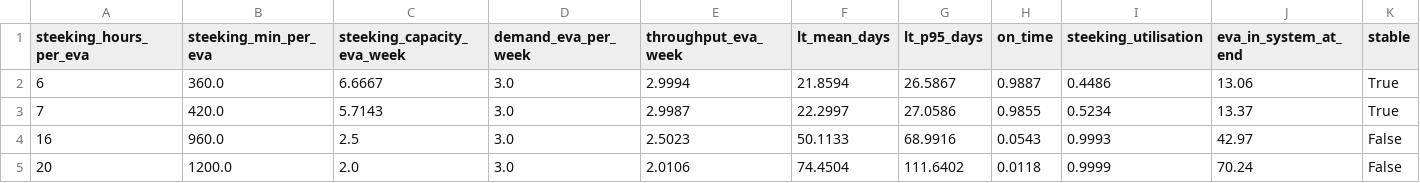
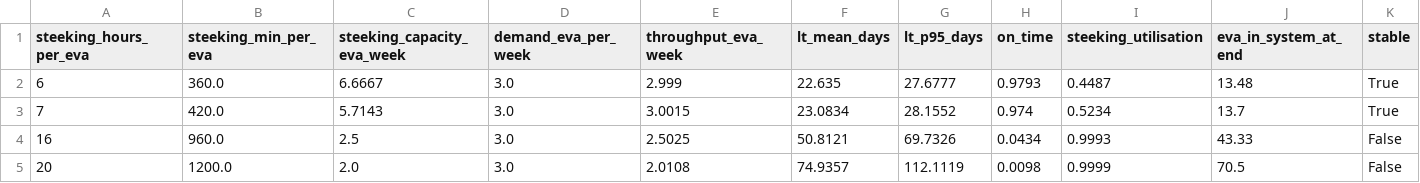
Before and after one commit to fadeelphillips29-cmd/evaporator-vsm-simulation, a CSV file: results/steeking_cases.csv, drawn as a sheet.

```diff
--- a/results/steeking_cases.csv
+++ b/results/steeking_cases.csv
@@ -1,5 +1,5 @@
 steeking_hours_per_eva,steeking_min_per_eva,steeking_capacity_eva_week,demand_eva_per_week,throughput_eva_week,lt_mean_days,lt_p95_days,on_time,steeking_utilisation,eva_in_system_at_end,stable
-6,360.0,6.6667,3.0,2.9994,21.8594,26.5867,0.9887,0.4486,13.06,True
-7,420.0,5.7143,3.0,2.9987,22.2997,27.0586,0.9855,0.5234,13.37,True
-16,960.0,2.5,3.0,2.5023,50.1133,68.9916,0.0543,0.9993,42.97,False
-20,1200.0,2.0,3.0,2.0106,74.4504,111.6402,0.0118,0.9999,70.24,False
+6,360.0,6.6667,3.0,2.999,22.635,27.6777,0.9793,0.4487,13.48,True
+7,420.0,5.7143,3.0,3.0015,23.0834,28.1552,0.974,0.5234,13.7,True
+16,960.0,2.5,3.0,2.5025,50.8121,69.7326,0.0434,0.9993,43.33,False
+20,1200.0,2.0,3.0,2.0108,74.9357,112.1119,0.0098,0.9999,70.5,False
```
Also changed, not shown: results/baseline_replications.csv, results/baseline_stations.csv, 35 other files.
